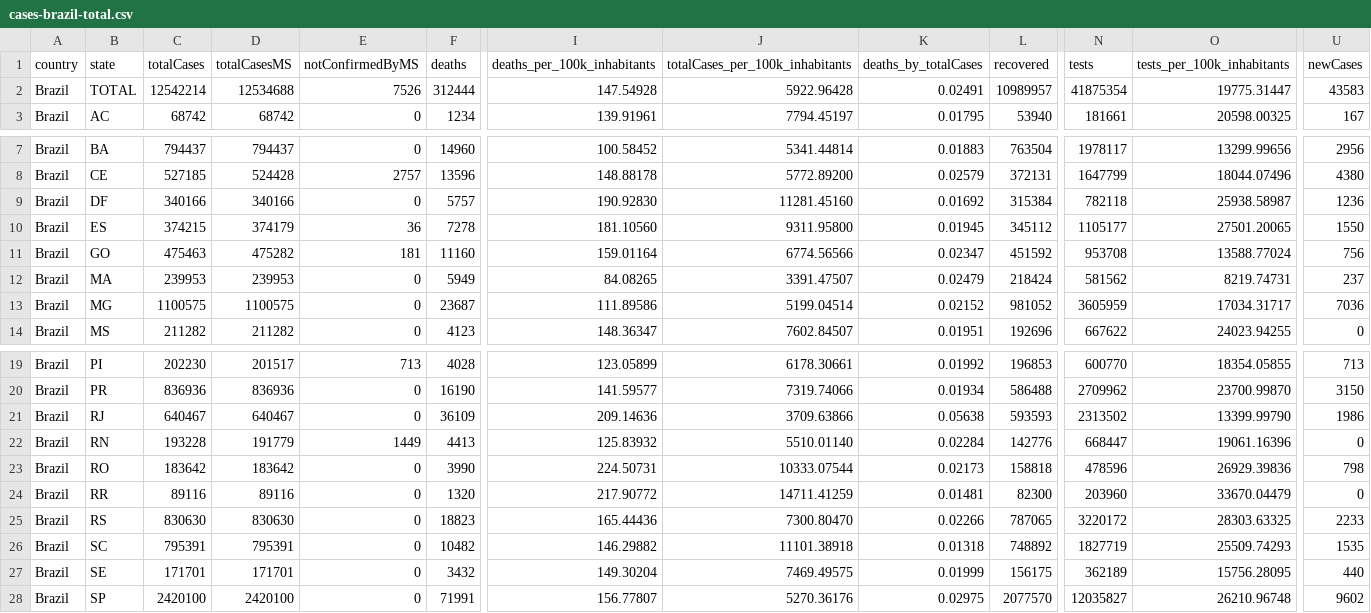
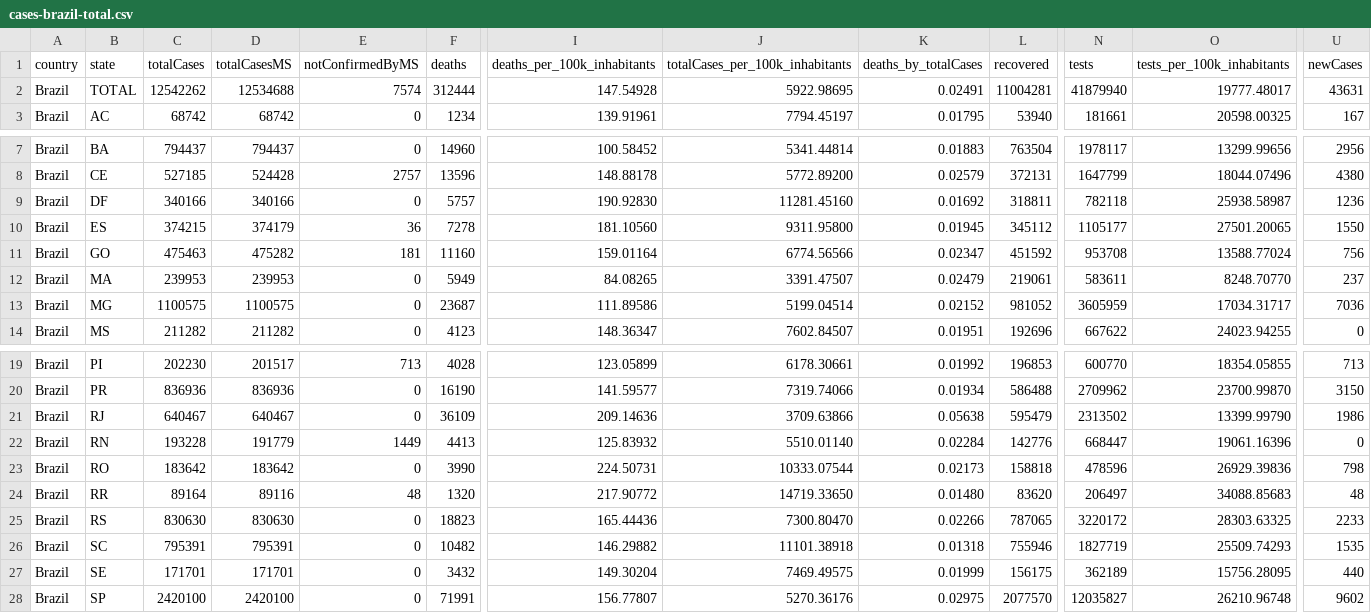
Before and after one commit to spdrio/covid19br, a CSV file: cases-brazil-total.csv, drawn as a sheet; only a part is shown, gaps mark what is left out; the diff names each change by its address in the sheet, - before the commit and + after, or states it on an @@ line.

```diff
--- a/cases-brazil-total.csv
+++ b/cases-brazil-total.csv
-C2 (totalCases): 12542214
+C2 (totalCases): 12542262
-E2 (notConfirmedByMS): 7526
+E2 (notConfirmedByMS): 7574
-J2 (totalCases_per_100k_inhabitants): 5922.96428
+J2 (totalCases_per_100k_inhabitants): 5922.98695
-L2 (recovered): 10989957
+L2 (recovered): 11004281
-N2 (tests): 41875354
+N2 (tests): 41879940
-O2 (tests_per_100k_inhabitants): 19775.31447
+O2 (tests_per_100k_inhabitants): 19777.48017
-U2 (newCases): 43583
+U2 (newCases): 43631
-L9 (recovered): 315384
+L9 (recovered): 318811
-L12 (recovered): 218424
+L12 (recovered): 219061
-N12 (tests): 581562
+N12 (tests): 583611
-O12 (tests_per_100k_inhabitants): 8219.74731
+O12 (tests_per_100k_inhabitants): 8248.70770
-L21 (recovered): 593593
+L21 (recovered): 595479
-C24 (totalCases): 89116
+C24 (totalCases): 89164
-E24 (notConfirmedByMS): 0
+E24 (notConfirmedByMS): 48
-J24 (totalCases_per_100k_inhabitants): 14711.41259
+J24 (totalCases_per_100k_inhabitants): 14719.33650
-K24 (deaths_by_totalCases): 0.01481
+K24 (deaths_by_totalCases): 0.01480
-L24 (recovered): 82300
+L24 (recovered): 83620
-N24 (tests): 203960
+N24 (tests): 206497
-O24 (tests_per_100k_inhabitants): 33670.04479
+O24 (tests_per_100k_inhabitants): 34088.85683
-U24 (newCases): 0
+U24 (newCases): 48
-L26 (recovered): 748892
+L26 (recovered): 755946
```
Also changed, not shown: _tests_meta.csv, cases-brazil-cities.csv, 3 other files.
